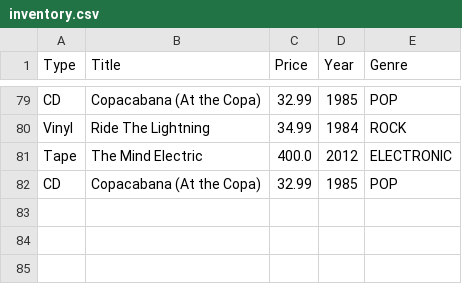
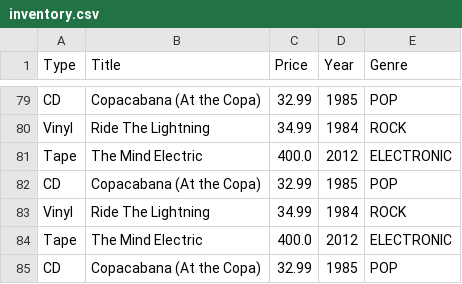
Before and after one commit to Darkskymoon/C-CS3330-Hw3, a CSV file: files/inventory.csv (was src/groupc/hw3/files/inventory.csv), drawn as a sheet; only a part is shown, gaps mark what is left out; the diff names each change by its address in the sheet, - before the commit and + after, or states it on an @@ line.

```diff
--- a/src/groupc/hw3/files/inventory.csv
+++ b/files/inventory.csv
+row 83: Vinyl | Ride The Lightning | 34.99 | 1984 | ROCK
+row 84: Tape | The Mind Electric | 400.0 | 2012 | ELECTRONIC
+row 85: CD | Copacabana (At the Copa) | 32.99 | 1985 | POP
```
Also changed, not shown: 1 other file.
